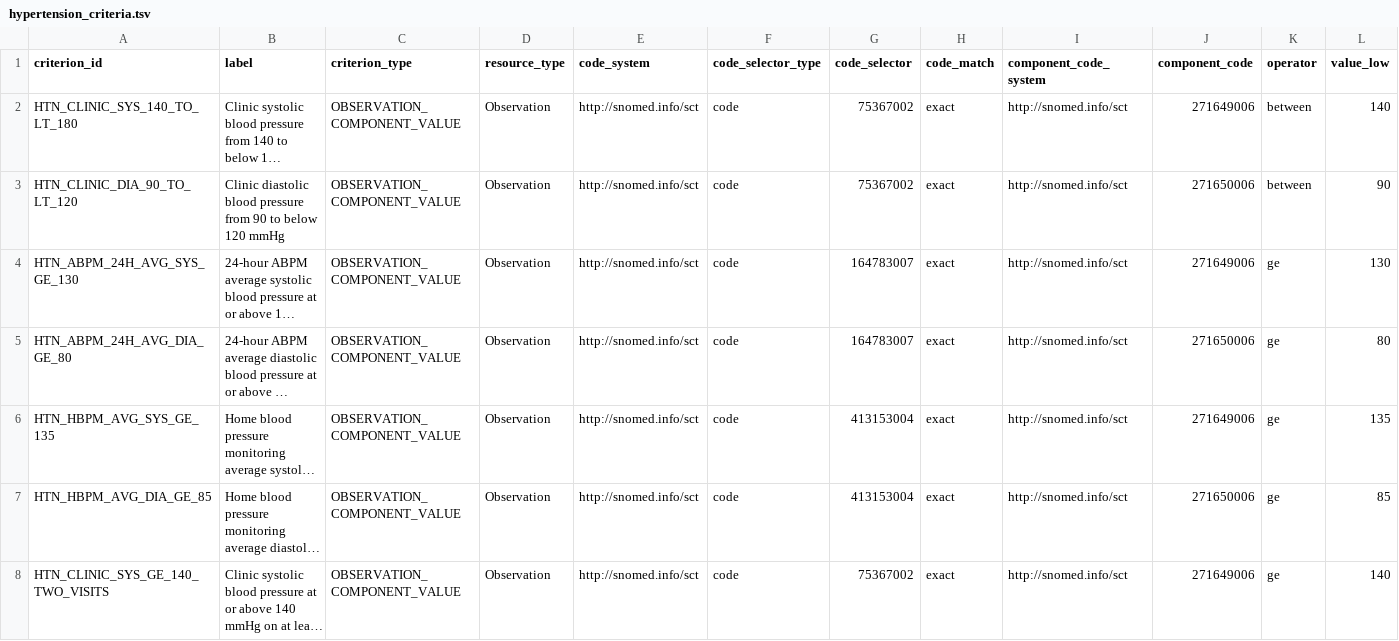
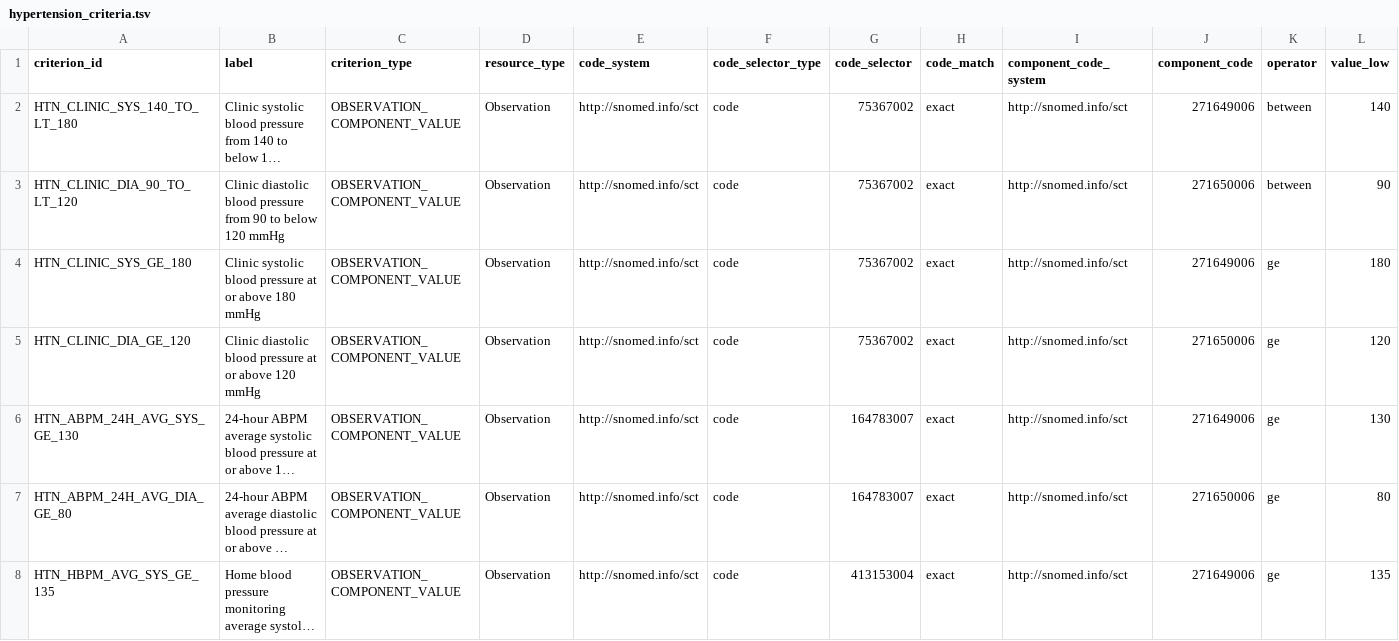
Before and after one commit to IHTSDO/snomed-fhir-cds-service, a TSV file: knowledge-bases/hypertension_criteria.tsv, drawn as a sheet; only a part is shown; the shorter side is filled out with more unchanged rows; long unchanged cells end in …; rows hold the shown columns only; the diff names each change by its address in the sheet, - before the commit and + after, or states it on an @@ line.

```diff
--- a/knowledge-bases/hypertension_criteria.tsv
+++ b/knowledge-bases/hypertension_criteria.tsv
+row 4: HTN_CLINIC_SYS_GE_180 | Clinic systolic blood pressure at or above 180 mmHg | OBSERVATION_COMPONENT_VALUE | Observation | http://snomed.info/sct | code | 75367002 | exact | http://snomed.info/sct | 271649006 | ge | 180
+row 5: HTN_CLINIC_DIA_GE_120 | Clinic diastolic blood pressure at or above 120 mmHg | OBSERVATION_COMPONENT_VALUE | Observation | http://snomed.info/sct | code | 75367002 | exact | http://snomed.info/sct | 271650006 | ge | 120
```
Also changed, not shown: knowledge-bases/diabetes_criteria.tsv, knowledge-bases/hypertension_rules.tsv, 7 other files.
